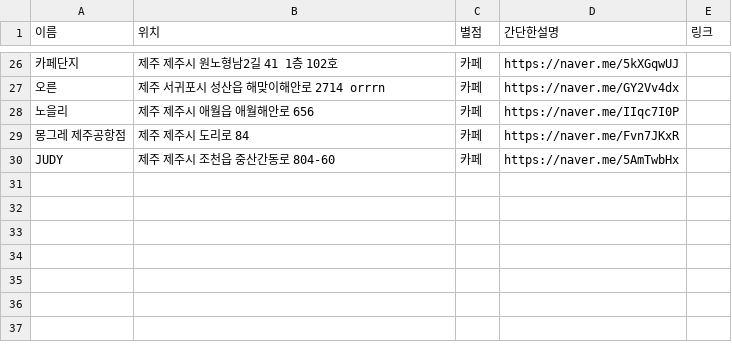
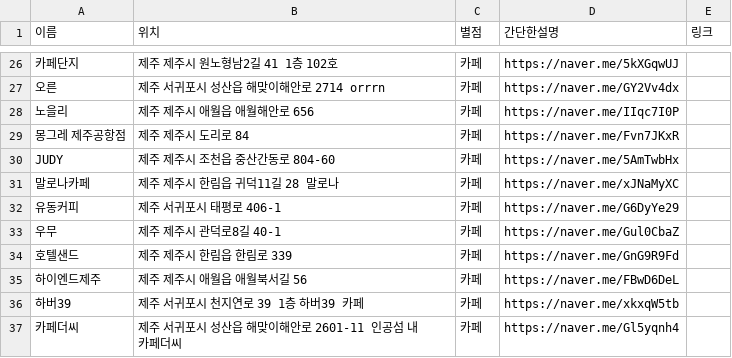
Before and after one commit to OSS-3-MINTAEK/Recomendataion_Place, a CSV file: cafe_place_data.csv, drawn as a sheet; only a part is shown, gaps mark what is left out; the diff names each change by its address in the sheet, - before the commit and + after, or states it on an @@ line.

Commit message:
Update cafe_place_data.csv

```diff
--- a/cafe_place_data.csv
+++ b/cafe_place_data.csv
+row 31: 말로나카페 | 제주 제주시 한림읍 귀덕11길 28 말로나 | 카페 | https://naver.me/xJNaMyXC
+row 32: 유동커피 | 제주 서귀포시 태평로 406-1 | 카페 | https://naver.me/G6DyYe29
+row 33: 우무 | 제주 제주시 관덕로8길 40-1 | 카페 | https://naver.me/Gul0CbaZ
+row 34: 호텔샌드 | 제주 제주시 한림읍 한림로 339 | 카페 | https://naver.me/GnG9R9Fd
+row 35: 하이엔드제주 | 제주 제주시 애월읍 애월북서길 56 | 카페 | https://naver.me/FBwD6DeL
+row 36: 하버39 | 제주 서귀포시 천지연로 39 1층 하버39 카페 | 카페 | https://naver.me/xkxqW5tb
+row 37: 카페더씨 | 제주 서귀포시 성산읍 해맞이해안로 2601-11 인공섬 내 카페더씨 | 카페 | https://naver.me/Gl5yqnh4
```
